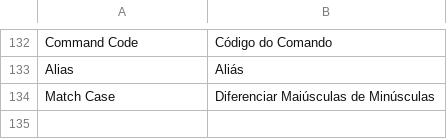
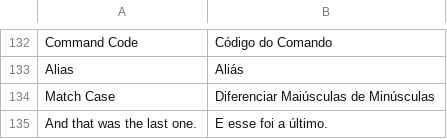
Before and after one commit to VectorxA/Magento-Chatbot, a CSV file: app/locale/pt_BR/Werules_Chatbot.csv, drawn as a sheet; only a part is shown, gaps mark what is left out.

```diff
--- a/app/locale/pt_BR/Werules_Chatbot.csv
+++ b/app/locale/pt_BR/Werules_Chatbot.csv
@@ -134 +134,2 @@
 "Match Case","Diferenciar Maiúsculas de Minúsculas"
+"And that was the last one.","E esse foi a último."
```
Also changed, not shown: 3 other files.
